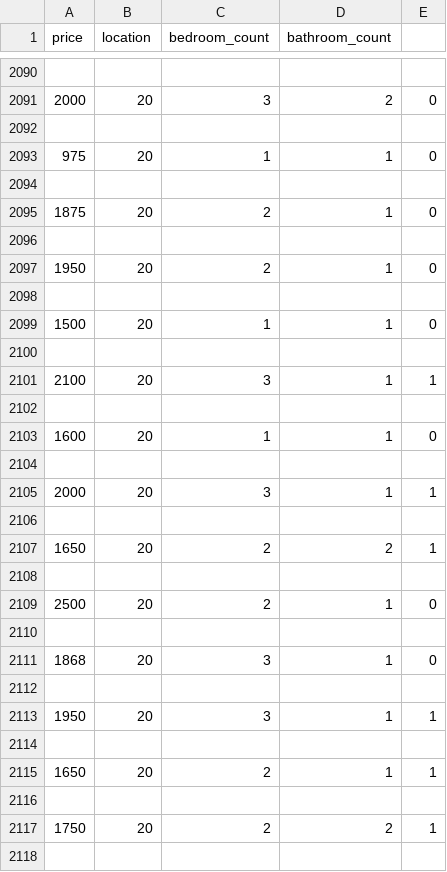
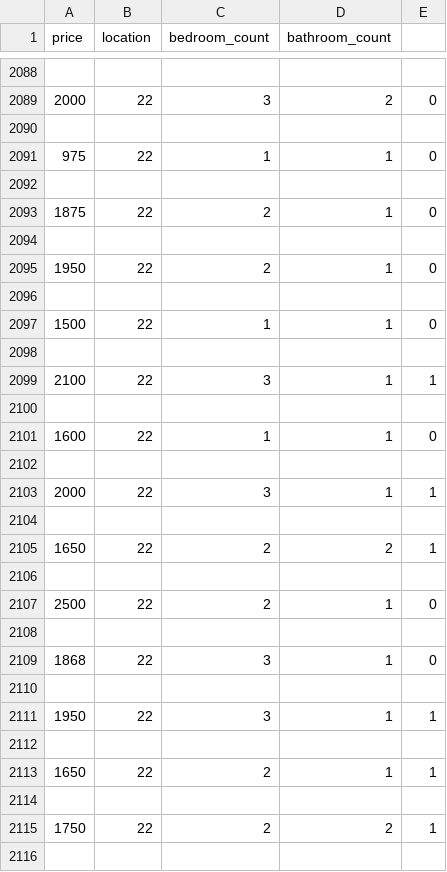
Before and after one commit to rowlanja/ml, a CSV file: DublinDataset.csv, drawn as a sheet; only a part is shown, gaps mark what is left out; the diff covers the shown part only.

Commit message:
property location graph

```diff
--- a/DublinDataset.csv
+++ b/DublinDataset.csv
@@ -2090,29 +2088,29 @@ price,location,bedroom_count,bathroom_count
 
-2000,20,3, 2,0
+2000,22,3, 2,0
 
-975,20,1, 1,0
+975,22,1, 1,0
 
-1875,20,2, 1,0
+1875,22,2, 1,0
 
-1950,20,2, 1,0
+1950,22,2, 1,0
 
-1500,20,1, 1,0
+1500,22,1, 1,0
 
-2100,20,3, 1,1
+2100,22,3, 1,1
 
-1600,20,1, 1,0
+1600,22,1, 1,0
 
-2000,20,3, 1,1
+2000,22,3, 1,1
 
-1650,20,2, 2,1
+1650,22,2, 2,1
 
-2500,20,2, 1,0
+2500,22,2, 1,0
 
-1868,20,3, 1,0
+1868,22,3, 1,0
 
-1950,20,3, 1,1
+1950,22,3, 1,1
 
-1650,20,2, 1,1
+1650,22,2, 1,1
 
-1750,20,2, 2,1
+1750,22,2, 2,1
 
```
Also changed, not shown: 1 added row, 3 removed rows and 82 edited cells elsewhere in this file, 1 other file.
